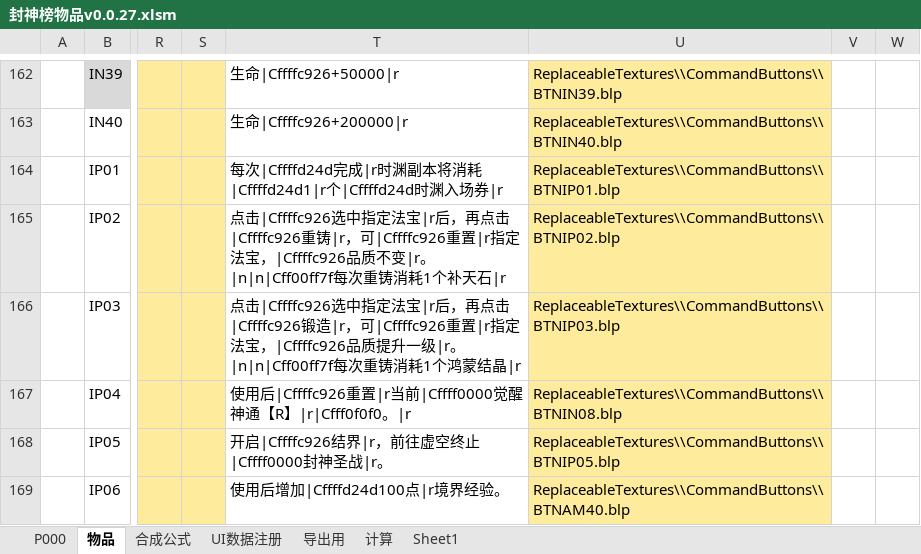
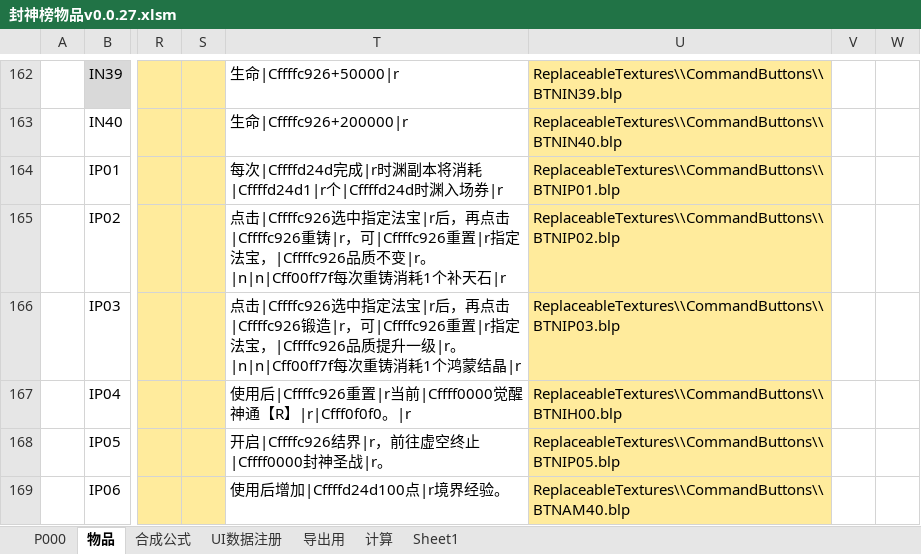
Before and after one commit to MageEgg/MageGame, an Excel workbook: 封神榜物品v0.0.27.xlsm, sheet 物品, drawn as a sheet; only a part is shown, gaps mark what is left out; values as stored, in another font and other column widths than the file's, no borders; the diff names each change by its address in the sheet, - before the commit and + after, or states it on an @@ line.

```diff
--- a/封神榜物品v0.0.27.xlsm (sheet 物品)
+++ b/封神榜物品v0.0.27.xlsm (sheet 物品)
-U167: ReplaceableTextures\\CommandButtons\\BTNIN08.blp
+U167: ReplaceableTextures\\CommandButtons\\BTNIH00.blp
```
Also changed, not shown: sheet P000, charts or pictures, 封神榜科技v0.0.1.xlsm, 5 other files.
